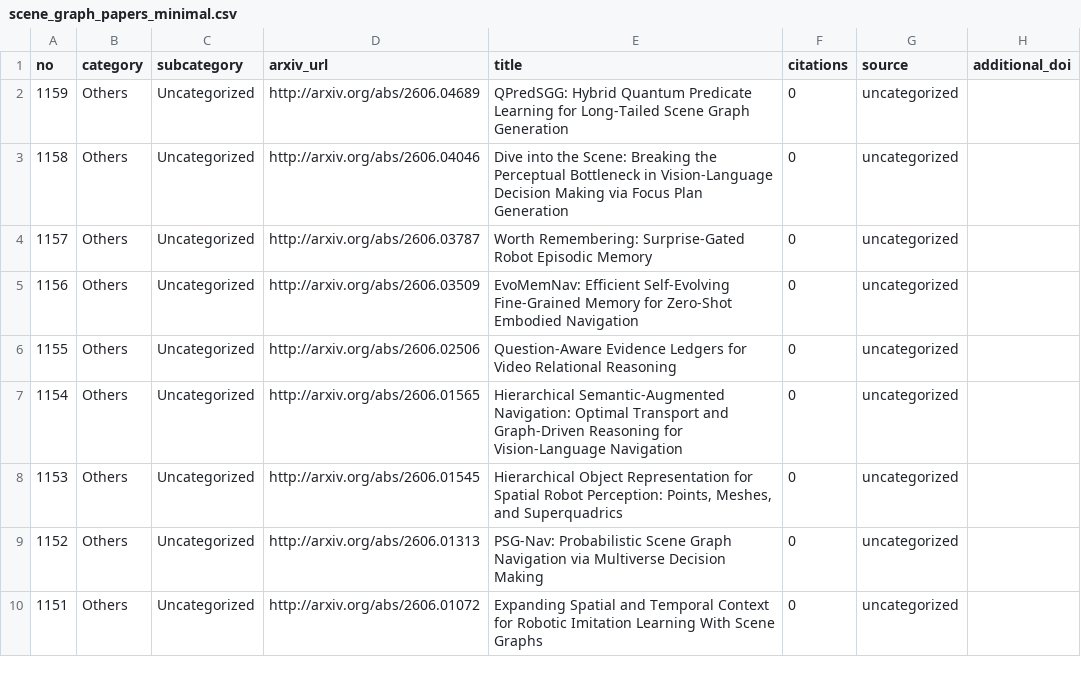
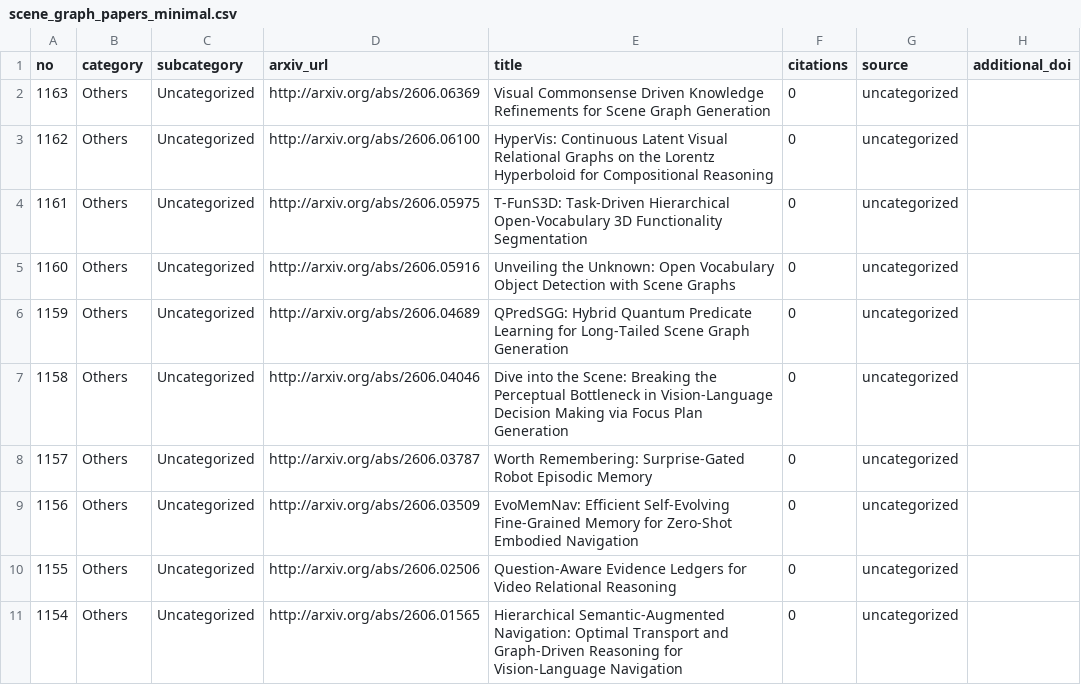
Before and after one commit to blu-y/all-scene-graph-papers, a CSV file: csvs/scene_graph_papers_minimal.csv, drawn as a sheet; only a part is shown; the shorter side is filled out with more unchanged rows; the diff names each change by its address in the sheet, - before the commit and + after, or states it on an @@ line.

```diff
--- a/csvs/scene_graph_papers_minimal.csv
+++ b/csvs/scene_graph_papers_minimal.csv
+row 2: 1163 | Others | Uncategorized | http://arxiv.org/abs/2606.06369 | Visual Commonsense Driven Knowledge Refinements for Scene Graph Generation | 0 | uncategorized
+row 3: 1162 | Others | Uncategorized | http://arxiv.org/abs/2606.06100 | HyperVis: Continuous Latent Visual Relational Graphs on the Lorentz Hyperboloid for Compositional Reasoning | 0 | uncategorized
+row 4: 1161 | Others | Uncategorized | http://arxiv.org/abs/2606.05975 | T-FunS3D: Task-Driven Hierarchical Open-Vocabulary 3D Functionality Segmentation | 0 | uncategorized
+row 5: 1160 | Others | Uncategorized | http://arxiv.org/abs/2606.05916 | Unveiling the Unknown: Open Vocabulary Object Detection with Scene Graphs | 0 | uncategorized
```
Also changed, not shown: 5 other files.
